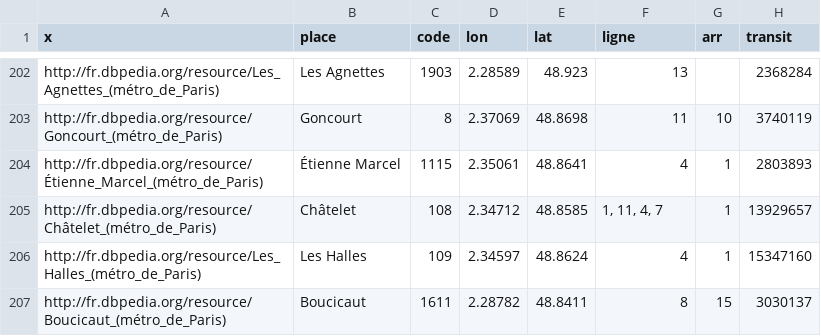
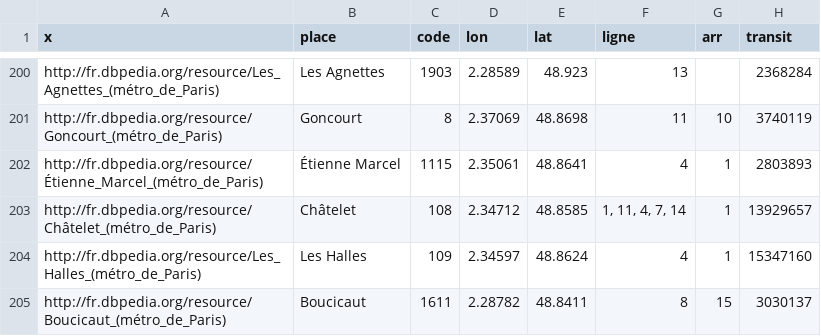
Before and after one commit to felix-martel/amstramdam, a CSV file: data/misc/metro.paris.csv, drawn as a sheet; only a part is shown, gaps mark what is left out; the diff covers the shown part only.

```diff
--- a/data/misc/metro.paris.csv
+++ b/data/misc/metro.paris.csv
@@ -204,3 +202,3 @@
 "http://fr.dbpedia.org/resource/Étienne_Marcel_(métro_de_Paris)","Étienne Marcel",1115,2.35061,48.8641,"4","1",2803893
-"http://fr.dbpedia.org/resource/Châtelet_(métro_de_Paris)","Châtelet",108,2.34712,48.8585,"1, 11, 4, 7","1",13929657
+"http://fr.dbpedia.org/resource/Châtelet_(métro_de_Paris)","Châtelet",108,2.34712,48.8585,"1, 11, 4, 7, 14","1",13929657
 "http://fr.dbpedia.org/resource/Les_Halles_(métro_de_Paris)","Les Halles",109,2.34597,48.8624,"4","1",15347160
```
Also changed, not shown: 5 removed rows and 37 edited cells elsewhere in this file.
